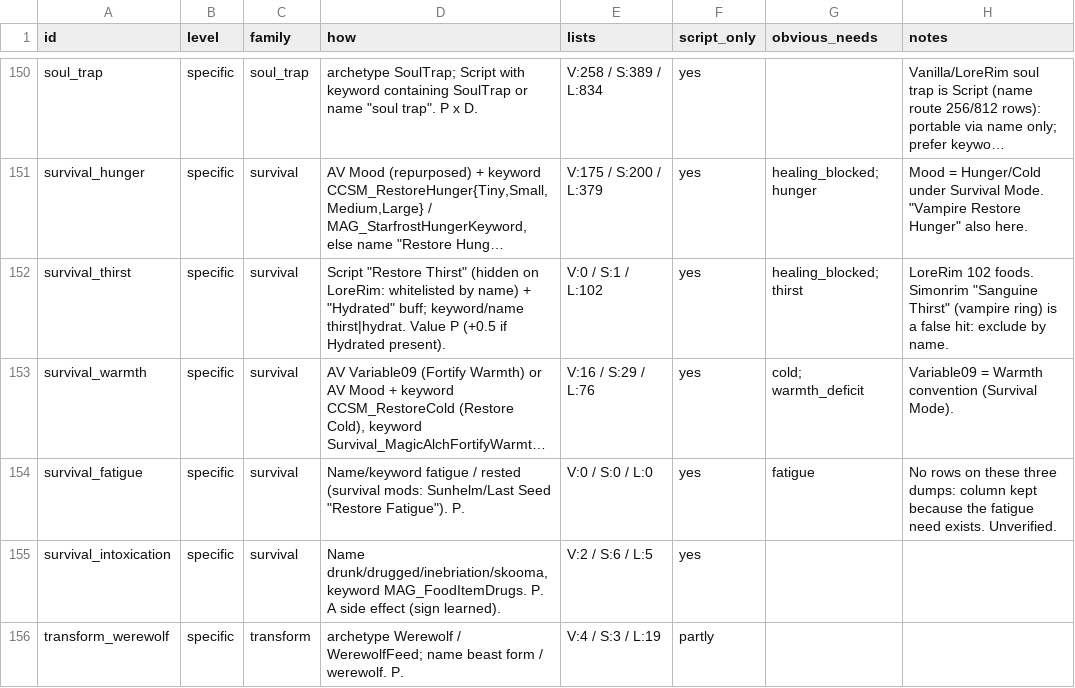
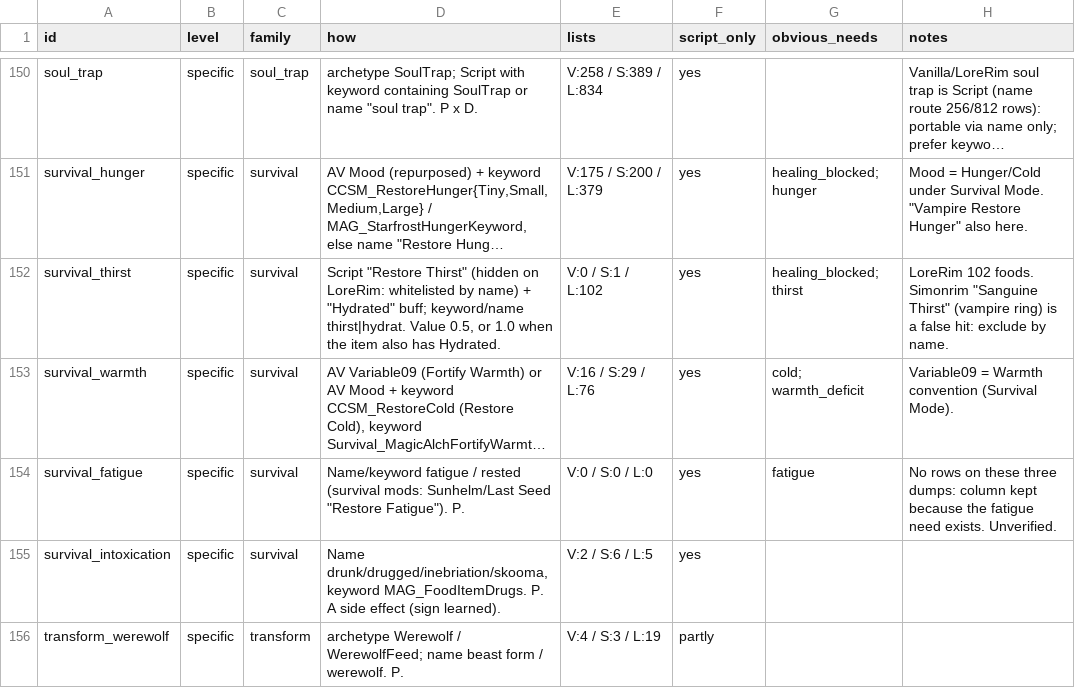
Before and after one commit to LandingCrew/huginn, a CSV file: docs/architecture/9-data/effects.csv, drawn as a sheet; only a part is shown, gaps mark what is left out; long unchanged cells end in …; the diff names each change by its address in the sheet, - before the commit and + after, or states it on an @@ line.

```diff
--- a/docs/architecture/9-data/effects.csv
+++ b/docs/architecture/9-data/effects.csv
-D152 (how): …thirst|hydrat. Value P (+0.5 if Hydrated present).
+D152 (how): …thirst|hydrat. Value 0.5, or 1.0 when the item also has Hydrated.
```
Also changed, not shown: 22 other files.
